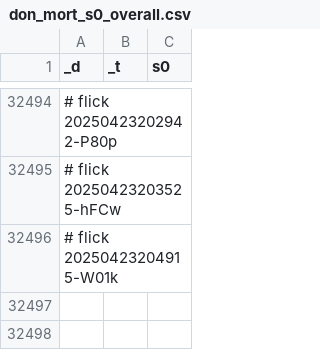
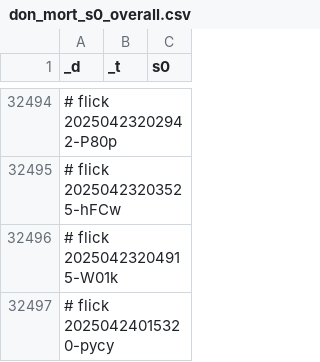
Before and after one commit to abikesa/manhattan, a CSV file: kitabo/ensi/ukubona/donorcase/test3/assets/csv/don_mort_s0_overall.csv, drawn as a sheet; only a part is shown, gaps mark what is left out; the diff names each change by its address in the sheet, - before the commit and + after, or states it on an @@ line.

Commit message:
kitabo/ensi/ukubona/donorcase/test3/assets/csv/don_mort_s0_overall.csv

```diff
--- a/kitabo/ensi/ukubona/donorcase/test3/assets/csv/don_mort_s0_overall.csv
+++ b/kitabo/ensi/ukubona/donorcase/test3/assets/csv/don_mort_s0_overall.csv
+row 32497: # flick 20250424015320-pycy
```
